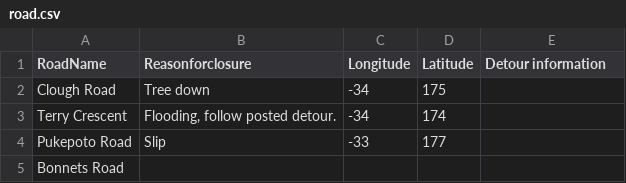
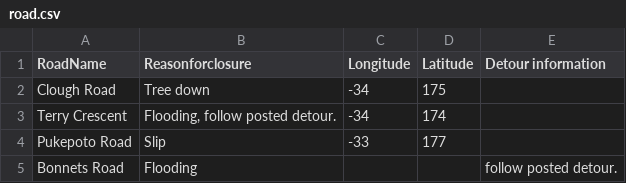
Before and after one commit to almokinsgov/testbed, a CSV file: road.csv, drawn as a sheet.

Commit message:
Update road.csv from Power Automate 2

```diff
--- a/road.csv
+++ b/road.csv
@@ -4,2 +4,2 @@ Terry Crescent ,"Flooding, follow posted detour. ",-34,174,
 Pukepoto Road,Slip,-33,177,
-Bonnets Road,,,,
+Bonnets Road,Flooding,,, follow posted detour.
```
